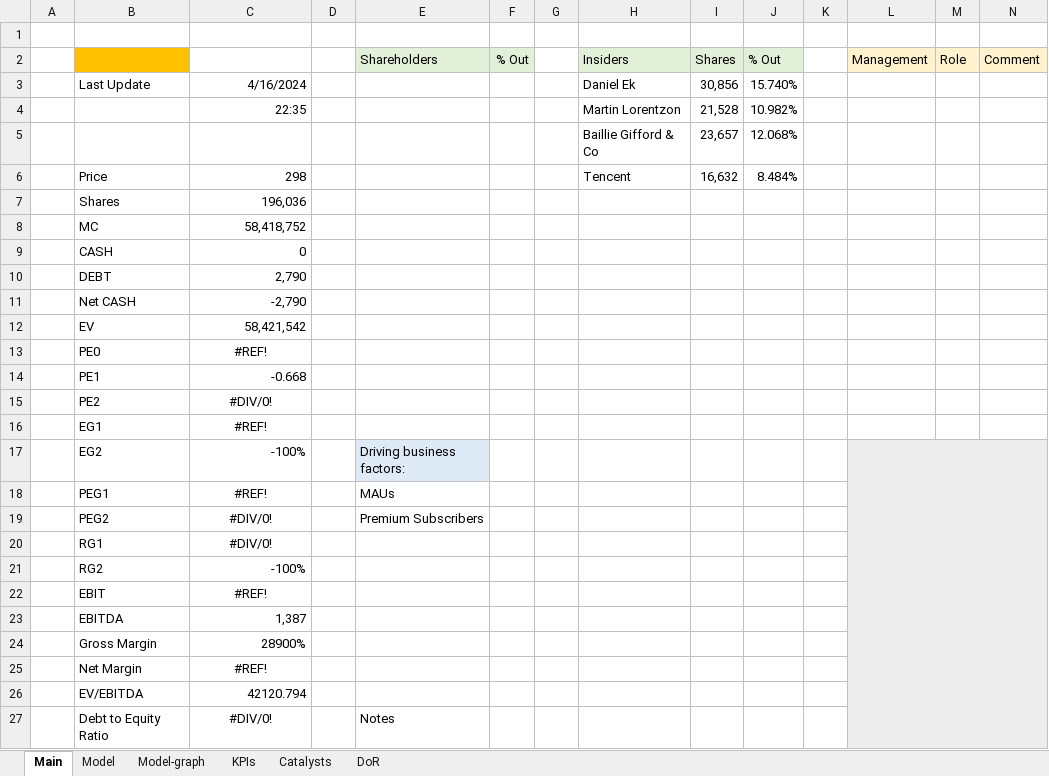
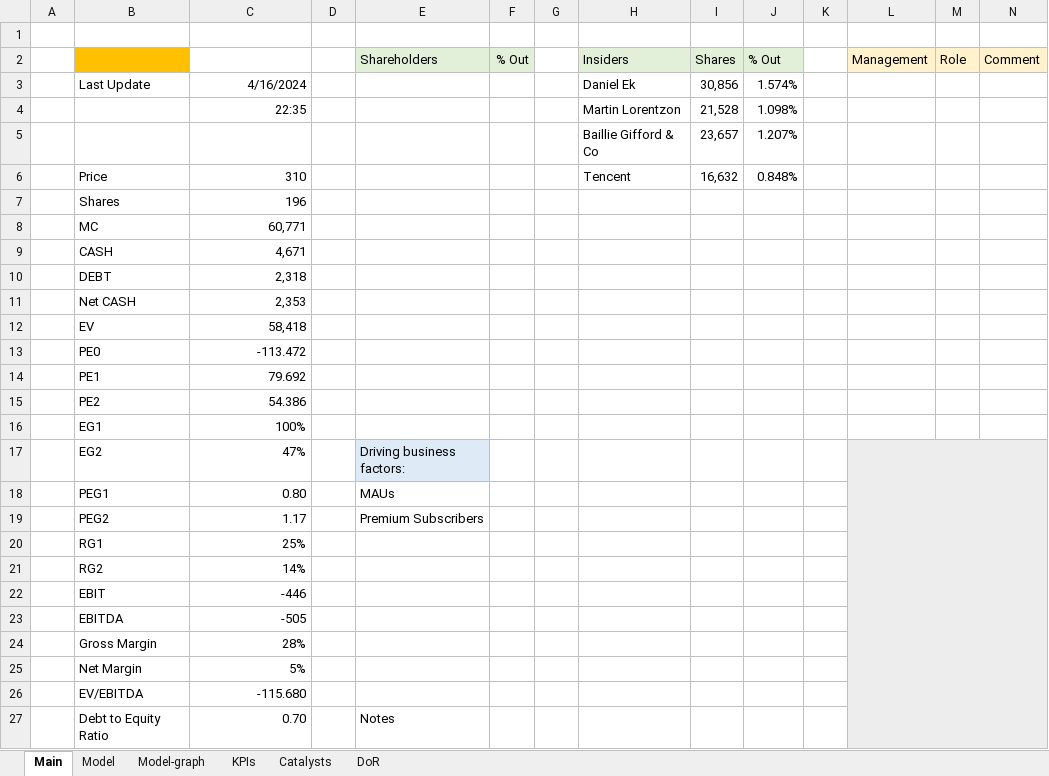
Before and after one commit to simonburghardt1/models, an Excel workbook: SPOT.xlsx, sheet Main, drawn as a sheet; only a part is shown; values as stored, in another font and other column widths than the file's, no borders; the diff covers the shown part only; the diff names each change by its address in the sheet, - before the commit and + after, or states it on an @@ line.

```diff
--- a/SPOT.xlsx (sheet Main)
+++ b/SPOT.xlsx (sheet Main)
-J3 (% Out): 15.740%
+J3 (% Out): 1.574%
-J4 (% Out): 10.982%
+J4 (% Out): 1.098%
-J5 (% Out): 12.068%
+J5 (% Out): 1.207%
-C6: 298
+C6: 310
-J6 (% Out): 8.484%
+J6 (% Out): 0.848%
-C7: 196,036
+C7: 196
-C8: 58,418,752
+C8: 60,771
-C9: 0
+C9: 4,671
-C10: 2,790
+C10: 2,318
-C11: -2,790
+C11: 2,353
-C12: 58,421,542
+C12: 58,418
-C13: #REF!
+C13: -113.472
-C13 alignment: center
+C13 alignment: right
-C14: -0.668
+C14: 79.692
-C15: #DIV/0!
+C15: 54.386
-C15:C16 alignment: center
+C15:C16 alignment: right
-C16: #REF!
+C16: 100%
-C17: -100%
+C17: 47%
-C18: #REF!
+C18: 0.80
-C18:C20 alignment: center
+C18:C20 alignment: right
-C19: #DIV/0!
+C19: 1.17
-C20: #DIV/0!
+C20: 25%
-C21: -100%
+C21: 14%
-C22: #REF!
+C22: -446
-C22 alignment: center
+C22 alignment: right
-C23: 1,387
+C23: -505
-C24: 28900%
+C24: 28%
-C25: #REF!
+C25: 5%
-C25 alignment: center
+C25 alignment: right
-C26: 42120.794
+C26: -115.680
-C27: #DIV/0!
+C27: 0.70
-C27 alignment: center
+C27 alignment: right
```
Also changed, not shown: 8 edited cells and cell formats elsewhere in this sheet, sheet Model, formulas that keep their value, charts or pictures, Gaming/MLCO.xlsx, 1 other file.
